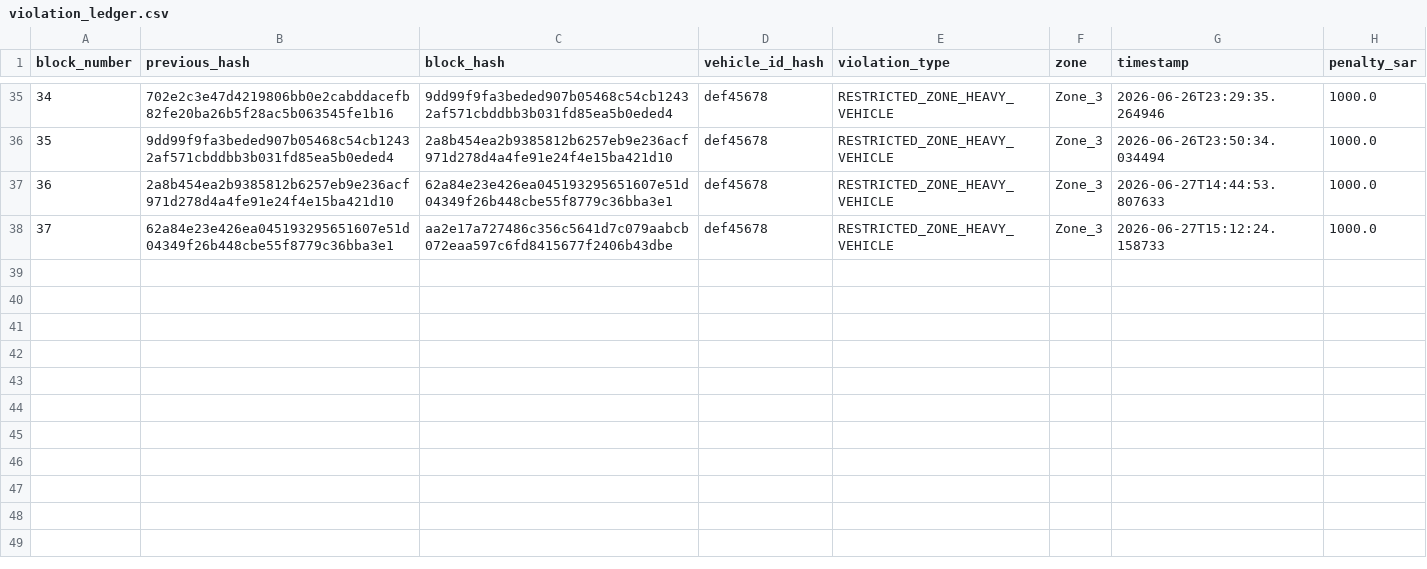
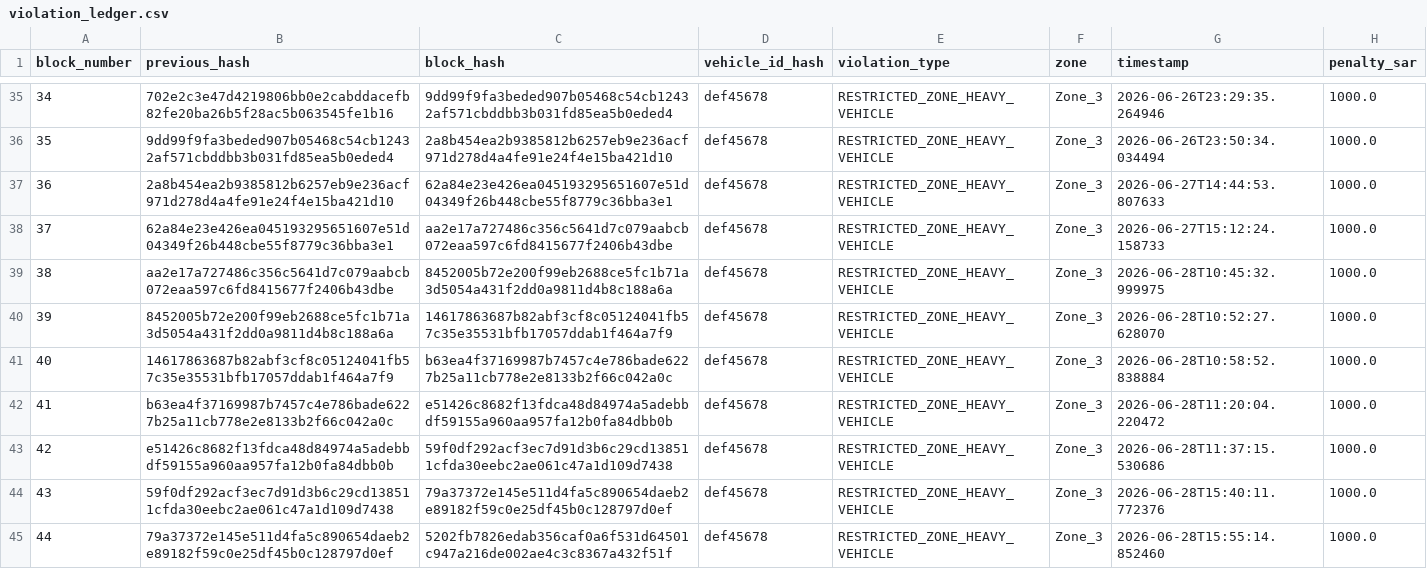
Before and after one commit to MuhammadTalha121/smart_city_traffic_model, a CSV file: violation_ledger.csv, drawn as a sheet; only a part is shown, gaps mark what is left out; the diff names each change by its address in the sheet, - before the commit and + after, or states it on an @@ line.

```diff
--- a/violation_ledger.csv
+++ b/violation_ledger.csv
+row 39: 38 | aa2e17a727486c356c5641d7c079aabcb072eaa597c6fd8415677f2406b43dbe | 8452005b72e200f99eb2688ce5fc1b71a3d5054a431f2dd0a9811d4b8c188a6a | def45678 | RESTRICTED_ZONE_HEAVY_VEHICLE | Zone_3 | 2026-06-28T10:45:32.999975 | 1000.0
+row 40: 39 | 8452005b72e200f99eb2688ce5fc1b71a3d5054a431f2dd0a9811d4b8c188a6a | 14617863687b82abf3cf8c05124041fb57c35e35531bfb17057ddab1f464a7f9 | def45678 | RESTRICTED_ZONE_HEAVY_VEHICLE | Zone_3 | 2026-06-28T10:52:27.628070 | 1000.0
+row 41: 40 | 14617863687b82abf3cf8c05124041fb57c35e35531bfb17057ddab1f464a7f9 | b63ea4f37169987b7457c4e786bade6227b25a11cb778e2e8133b2f66c042a0c | def45678 | RESTRICTED_ZONE_HEAVY_VEHICLE | Zone_3 | 2026-06-28T10:58:52.838884 | 1000.0
+row 42: 41 | b63ea4f37169987b7457c4e786bade6227b25a11cb778e2e8133b2f66c042a0c | e51426c8682f13fdca48d84974a5adebbdf59155a960aa957fa12b0fa84dbb0b | def45678 | RESTRICTED_ZONE_HEAVY_VEHICLE | Zone_3 | 2026-06-28T11:20:04.220472 | 1000.0
+row 43: 42 | e51426c8682f13fdca48d84974a5adebbdf59155a960aa957fa12b0fa84dbb0b | 59f0df292acf3ec7d91d3b6c29cd138511cfda30eebc2ae061c47a1d109d7438 | def45678 | RESTRICTED_ZONE_HEAVY_VEHICLE | Zone_3 | 2026-06-28T11:37:15.530686 | 1000.0
+row 44: 43 | 59f0df292acf3ec7d91d3b6c29cd138511cfda30eebc2ae061c47a1d109d7438 | 79a37372e145e511d4fa5c890654daeb2e89182f59c0e25df45b0c128797d0ef | def45678 | RESTRICTED_ZONE_HEAVY_VEHICLE | Zone_3 | 2026-06-28T15:40:11.772376 | 1000.0
+row 45: 44 | 79a37372e145e511d4fa5c890654daeb2e89182f59c0e25df45b0c128797d0ef | 5202fb7826edab356caf0a6f531d64501c947a216de002ae4c3c8367a432f51f | def45678 | RESTRICTED_ZONE_HEAVY_VEHICLE | Zone_3 | 2026-06-28T15:55:14.852460 | 1000.0
```
Also changed, not shown: 3 other files.
